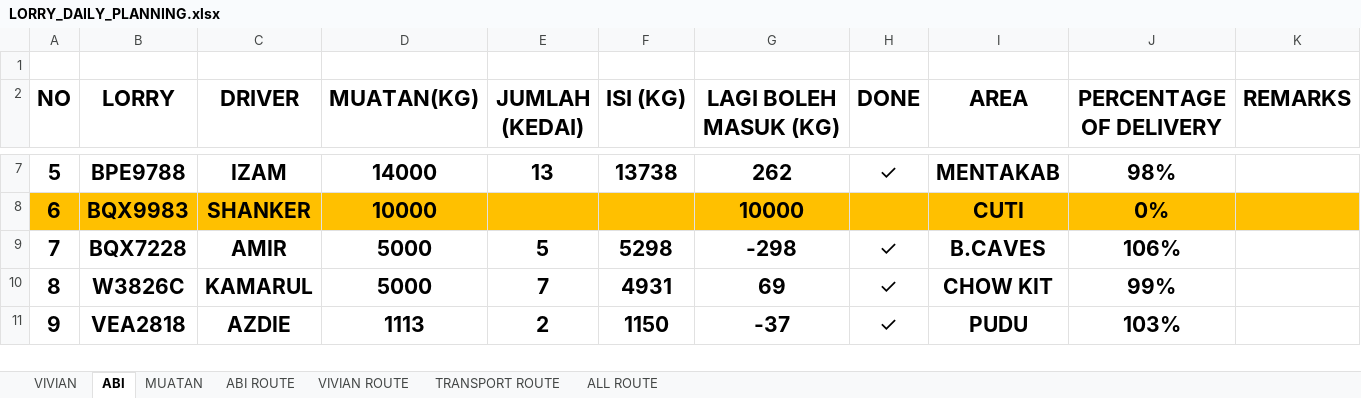
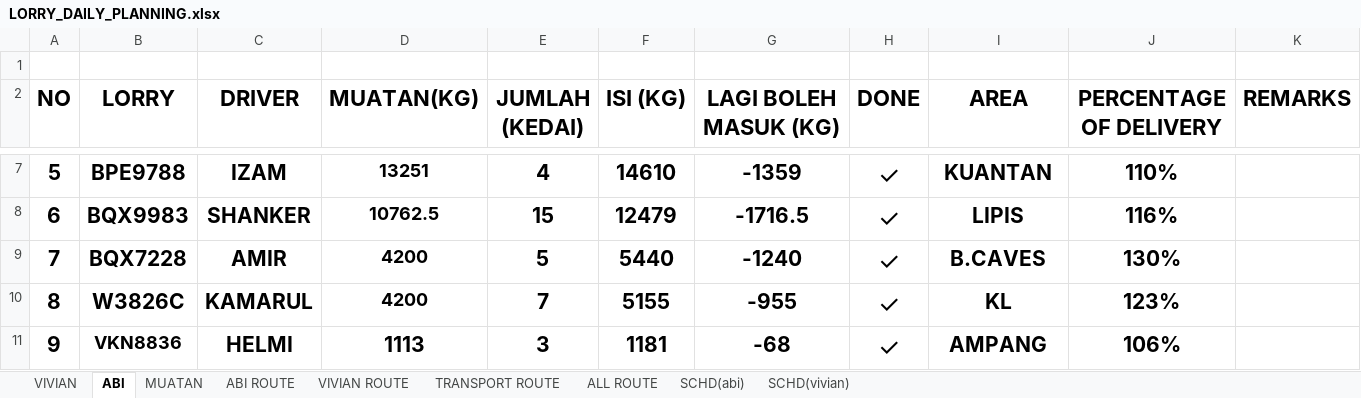
Before and after one commit to AlisonOoi123/DO_bot, an Excel workbook: data/LORRY_DAILY_PLANNING.xlsx, sheet ABI, drawn as a sheet; only a part is shown, gaps mark what is left out; values as stored, in another font and other column widths than the file's, no borders; the diff covers the shown part only; the diff names each change by its address in the sheet, - before the commit and + after, or states it on an @@ line.

```diff
--- a/data/LORRY_DAILY_PLANNING.xlsx (sheet ABI)
+++ b/data/LORRY_DAILY_PLANNING.xlsx (sheet ABI)
+sheet tab: SCHD(abi)
+sheet tab: SCHD(vivian)
@@ D7:D10 text size: smaller @@
-D7 (MUATAN(KG)): 14000
+D7 (MUATAN(KG)): 13251
-E7 (JUMLAH (KEDAI)): 13
+E7 (JUMLAH (KEDAI)): 4
-F7 (ISI (KG)): 13738
+F7 (ISI (KG)): 14610
-G7 (LAGI BOLEH MASUK (KG)): 262
+G7 (LAGI BOLEH MASUK (KG)): -1359
@@ H7 text size: larger @@
-I7 (AREA): MENTAKAB
+I7 (AREA): KUANTAN
-J7 (PERCENTAGE OF DELIVERY): 98%
+J7 (PERCENTAGE OF DELIVERY): 110%
-A8:K8 fill: #FFC000
+A8:K8 fill: none
-D8 (MUATAN(KG)): 10000
+D8 (MUATAN(KG)): 10762.5
-E8 (JUMLAH (KEDAI)): (empty)
+E8 (JUMLAH (KEDAI)): 15
-F8 (ISI (KG)): (empty)
+F8 (ISI (KG)): 12479
-G8 (LAGI BOLEH MASUK (KG)): 10000
+G8 (LAGI BOLEH MASUK (KG)): -1716.5
-H8 (DONE): (empty)
+H8 (DONE): ✓
-I8 (AREA): CUTI
+I8 (AREA): LIPIS
-J8 (PERCENTAGE OF DELIVERY): 0%
+J8 (PERCENTAGE OF DELIVERY): 116%
-D9:D10 (MUATAN(KG)): 5000
+D9:D10 (MUATAN(KG)): 4200
-F9 (ISI (KG)): 5298
+F9 (ISI (KG)): 5440
-G9 (LAGI BOLEH MASUK (KG)): -298
+G9 (LAGI BOLEH MASUK (KG)): -1240
@@ H9:H11 text size: larger @@
-J9 (PERCENTAGE OF DELIVERY): 106%
+J9 (PERCENTAGE OF DELIVERY): 130%
-F10 (ISI (KG)): 4931
+F10 (ISI (KG)): 5155
-G10 (LAGI BOLEH MASUK (KG)): 69
+G10 (LAGI BOLEH MASUK (KG)): -955
-I10 (AREA): CHOW KIT
+I10 (AREA): KL
-J10 (PERCENTAGE OF DELIVERY): 99%
+J10 (PERCENTAGE OF DELIVERY): 123%
-B11 (LORRY): VEA2818
+B11 (LORRY): VKN8836
@@ B11 text size: smaller @@
-C11 (DRIVER): AZDIE
+C11 (DRIVER): HELMI
-E11 (JUMLAH (KEDAI)): 2
+E11 (JUMLAH (KEDAI)): 3
-F11 (ISI (KG)): 1150
+F11 (ISI (KG)): 1181
-G11 (LAGI BOLEH MASUK (KG)): -37
+G11 (LAGI BOLEH MASUK (KG)): -68
-I11 (AREA): PUDU
+I11 (AREA): AMPANG
-J11 (PERCENTAGE OF DELIVERY): 103%
+J11 (PERCENTAGE OF DELIVERY): 106%
```
Also changed, not shown: 1 added row, 1 removed row, 35 edited cells and cell formats elsewhere in this sheet, sheet MUATAN, sheet VIVIAN ROUTE, sheet TRANSPORT ROUTE, sheet ABI ROUTE, sheet ALL ROUTE, formulas that keep their value.
